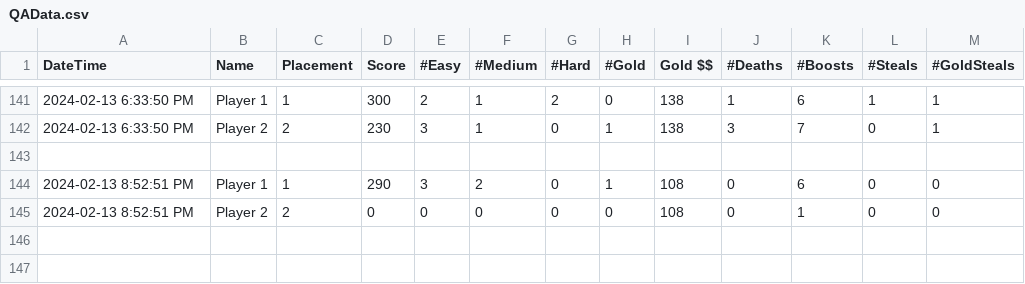
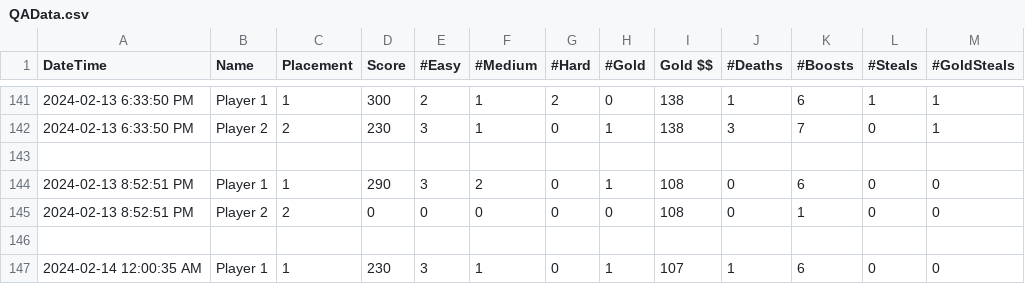
Before and after one commit to alexfish3/CapstoneYear4, a CSV file: Assets/StreamingAssets/QAData.csv, drawn as a sheet; only a part is shown, gaps mark what is left out; the diff names each change by its address in the sheet, - before the commit and + after, or states it on an @@ line.

```diff
--- a/Assets/StreamingAssets/QAData.csv
+++ b/Assets/StreamingAssets/QAData.csv
+row 146: (empty)
+row 147: 2024-02-14 12:00:35 AM | Player 1 | 1 | 230 | 3 | 1 | 0 | 1 | 107 | 1 | 6 | 0 | 0
```
Also changed, not shown: 12 other files.
